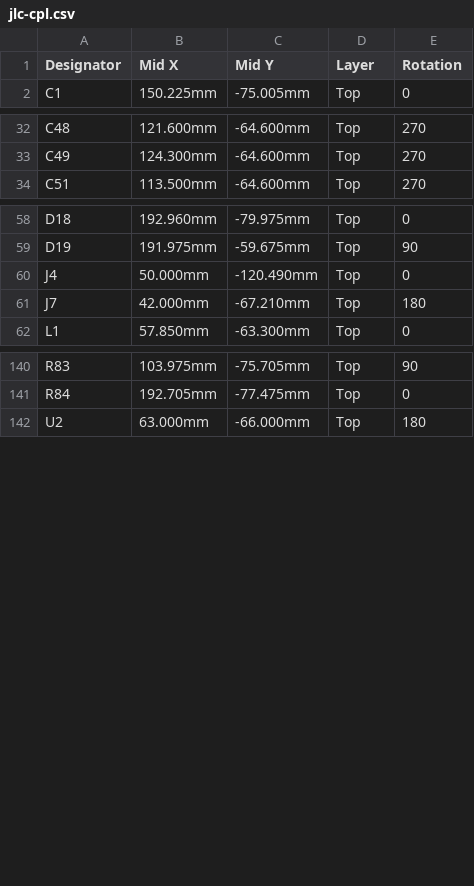
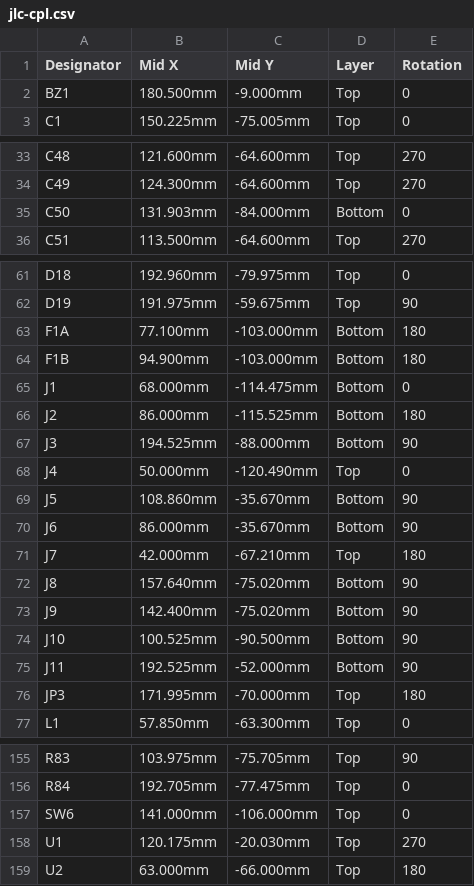
Before and after one commit to tmierzwa/WICI, a CSV file: hardware/plytka-v2/fabrication/jlc-cpl.csv, drawn as a sheet; only a part is shown, gaps mark what is left out; the diff covers the shown part only.

```diff
--- a/hardware/plytka-v2/fabrication/jlc-cpl.csv
+++ b/hardware/plytka-v2/fabrication/jlc-cpl.csv
@@ -1,2 +1,3 @@
 Designator,Mid X,Mid Y,Layer,Rotation
+BZ1,180.500mm,-9.000mm,Top,0
 C1,150.225mm,-75.005mm,Top,0
@@ -33,2 +34,3 @@ C48,121.600mm,-64.600mm,Top,270
 C49,124.300mm,-64.600mm,Top,270
+C50,131.903mm,-84.000mm,Bottom,0
 C51,113.500mm,-64.600mm,Top,270
@@ -59,4 +62,16 @@ D18,192.960mm,-79.975mm,Top,0
 D19,191.975mm,-59.675mm,Top,90
+F1A,77.100mm,-103.000mm,Bottom,180
+F1B,94.900mm,-103.000mm,Bottom,180
+J1,68.000mm,-114.475mm,Bottom,0
+J2,86.000mm,-115.525mm,Bottom,180
+J3,194.525mm,-88.000mm,Bottom,90
 J4,50.000mm,-120.490mm,Top,0
+J5,108.860mm,-35.670mm,Bottom,90
+J6,86.000mm,-35.670mm,Bottom,90
 J7,42.000mm,-67.210mm,Top,180
+J8,157.640mm,-75.020mm,Bottom,90
+J9,142.400mm,-75.020mm,Bottom,90
+J10,100.525mm,-90.500mm,Bottom,90
+J11,192.525mm,-52.000mm,Bottom,90
+JP3,171.995mm,-70.000mm,Top,180
 L1,57.850mm,-63.300mm,Top,0
@@ -141,2 +156,4 @@ R83,103.975mm,-75.705mm,Top,90
 R84,192.705mm,-77.475mm,Top,0
+SW6,141.000mm,-106.000mm,Top,0
+U1,120.175mm,-20.030mm,Top,270
 U2,63.000mm,-66.000mm,Top,180
```
Also changed, not shown: 1 added row elsewhere in this file, hardware/plytka-v2/bom.csv, hardware/plytka-v2/fabrication/jlc-bom.csv, 8 other files.
